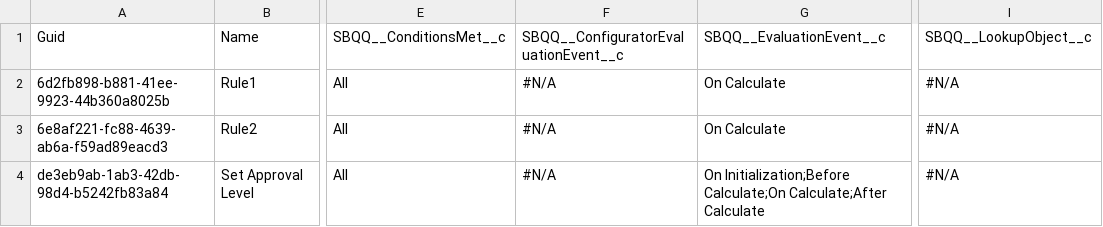
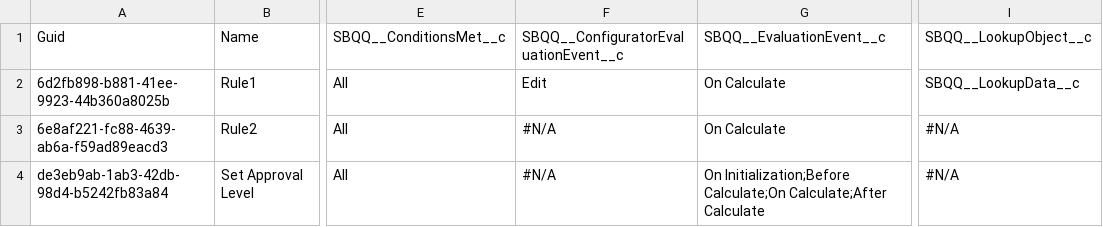
Before and after one commit to lzhdanovich/12.8-regression, a CSV file: SBQQ__PriceRule__c.csv, drawn as a sheet; only a part is shown, gaps mark what is left out; the diff names each change by its address in the sheet, - before the commit and + after, or states it on an @@ line.

```diff
--- a/SBQQ__PriceRule__c.csv
+++ b/SBQQ__PriceRule__c.csv
-F2: #N/A
+F2: Edit
-I2: #N/A
+I2: SBQQ__LookupData__c
```
